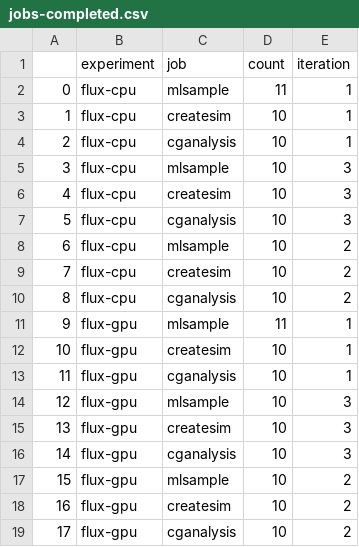
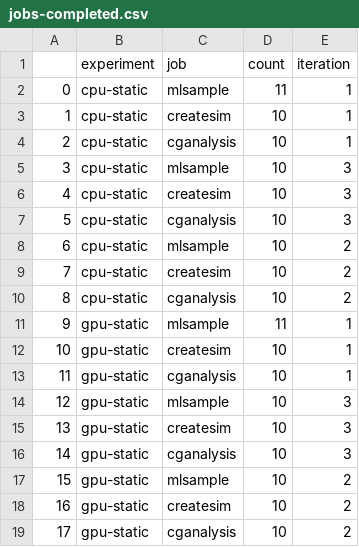
Before and after one commit to converged-computing/mummi-experiments, a CSV file: experiments/aws-march-2025/state-machine-flux/results/processed/jobs-completed.csv, drawn as a sheet.

```diff
--- a/experiments/aws-march-2025/state-machine-flux/results/processed/jobs-completed.csv
+++ b/experiments/aws-march-2025/state-machine-flux/results/processed/jobs-completed.csv
@@ -1,19 +1,19 @@
 ,experiment,job,count,iteration
-0,flux-cpu,mlsample,11,1
-1,flux-cpu,createsim,10,1
-2,flux-cpu,cganalysis,10,1
-3,flux-cpu,mlsample,10,3
-4,flux-cpu,createsim,10,3
-5,flux-cpu,cganalysis,10,3
-6,flux-cpu,mlsample,10,2
-7,flux-cpu,createsim,10,2
-8,flux-cpu,cganalysis,10,2
-9,flux-gpu,mlsample,11,1
-10,flux-gpu,createsim,10,1
-11,flux-gpu,cganalysis,10,1
-12,flux-gpu,mlsample,10,3
-13,flux-gpu,createsim,10,3
-14,flux-gpu,cganalysis,10,3
-15,flux-gpu,mlsample,10,2
-16,flux-gpu,createsim,10,2
-17,flux-gpu,cganalysis,10,2
+0,cpu-static,mlsample,11,1
+1,cpu-static,createsim,10,1
+2,cpu-static,cganalysis,10,1
+3,cpu-static,mlsample,10,3
+4,cpu-static,createsim,10,3
+5,cpu-static,cganalysis,10,3
+6,cpu-static,mlsample,10,2
+7,cpu-static,createsim,10,2
+8,cpu-static,cganalysis,10,2
+9,gpu-static,mlsample,11,1
+10,gpu-static,createsim,10,1
+11,gpu-static,cganalysis,10,1
+12,gpu-static,mlsample,10,3
+13,gpu-static,createsim,10,3
+14,gpu-static,cganalysis,10,3
+15,gpu-static,mlsample,10,2
+16,gpu-static,createsim,10,2
+17,gpu-static,cganalysis,10,2
```
Also changed, not shown: experiments/aws-march-2025/state-machine-flux/results/processed/function-individual-times.csv, experiments/aws-march-2025/state-machine-flux/results/processed/function-summed-times.csv, 25 other files.
